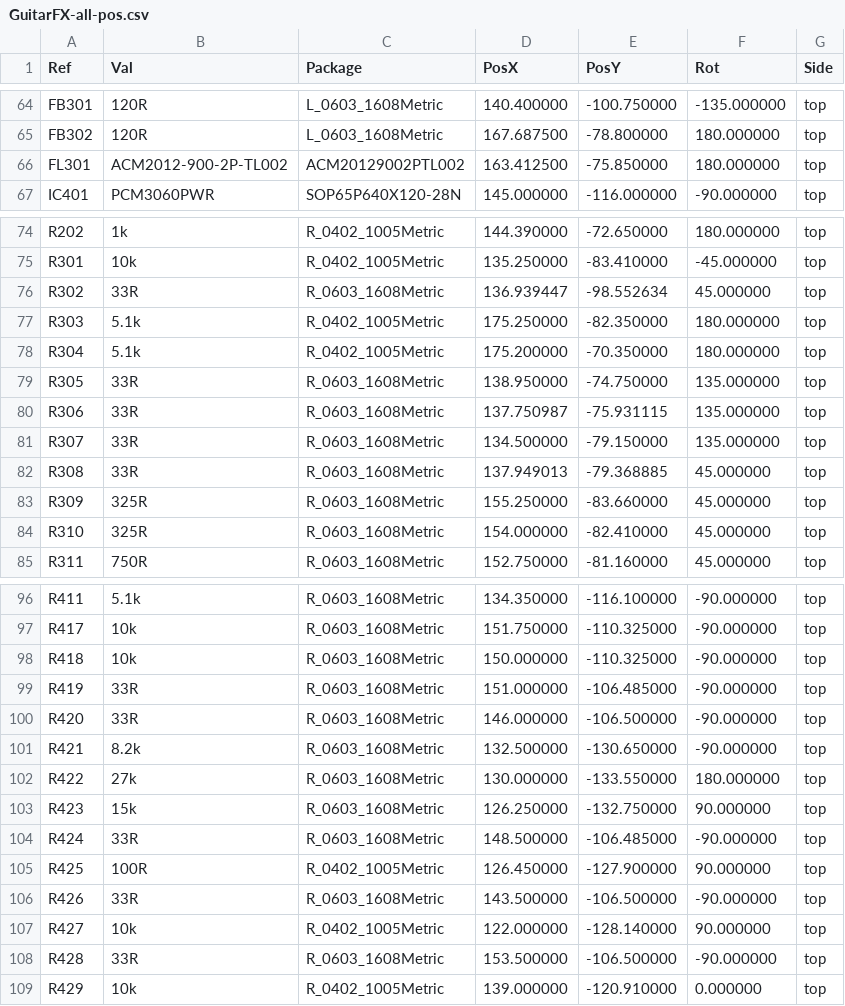
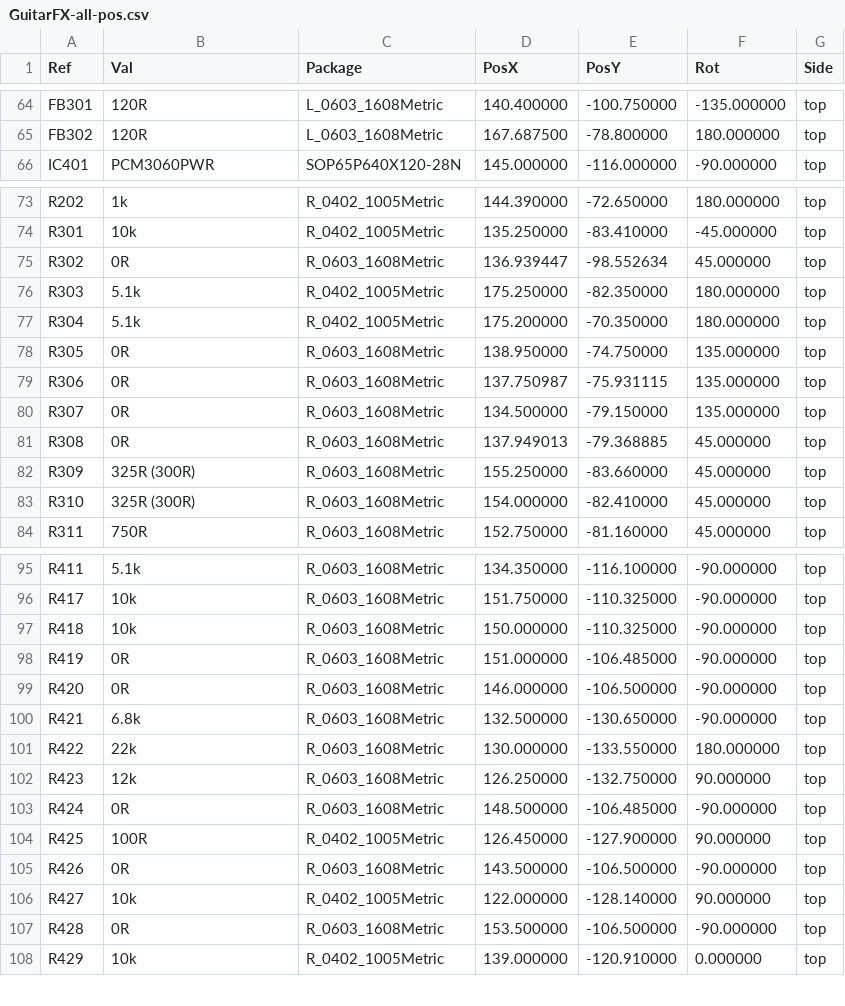
Before and after one commit to nicholasshort/GuitarFX, a CSV file: Manufacturing/Assembly/GuitarFX-all-pos.csv, drawn as a sheet; only a part is shown, gaps mark what is left out; the diff covers the shown part only.

```diff
--- a/Manufacturing/Assembly/GuitarFX-all-pos.csv
+++ b/Manufacturing/Assembly/GuitarFX-all-pos.csv
@@ -65,3 +65,2 @@ Ref,Val,Package,PosX,PosY,Rot,Side
 "FB302","120R","L_0603_1608Metric",167.687500,-78.800000,180.000000,top
-"FL301","ACM2012-900-2P-TL002","ACM20129002PTL002",163.412500,-75.850000,180.000000,top
 "IC401","PCM3060PWR","SOP65P640X120-28N",145.000000,-116.000000,-90.000000,top
@@ -75,11 +74,11 @@ Ref,Val,Package,PosX,PosY,Rot,Side
 "R301","10k","R_0402_1005Metric",135.250000,-83.410000,-45.000000,top
-"R302","33R","R_0603_1608Metric",136.939447,-98.552634,45.000000,top
+"R302","0R","R_0603_1608Metric",136.939447,-98.552634,45.000000,top
 "R303","5.1k","R_0402_1005Metric",175.250000,-82.350000,180.000000,top
 "R304","5.1k","R_0402_1005Metric",175.200000,-70.350000,180.000000,top
-"R305","33R","R_0603_1608Metric",138.950000,-74.750000,135.000000,top
-"R306","33R","R_0603_1608Metric",137.750987,-75.931115,135.000000,top
-"R307","33R","R_0603_1608Metric",134.500000,-79.150000,135.000000,top
-"R308","33R","R_0603_1608Metric",137.949013,-79.368885,45.000000,top
-"R309","325R","R_0603_1608Metric",155.250000,-83.660000,45.000000,top
-"R310","325R","R_0603_1608Metric",154.000000,-82.410000,45.000000,top
+"R305","0R","R_0603_1608Metric",138.950000,-74.750000,135.000000,top
+"R306","0R","R_0603_1608Metric",137.750987,-75.931115,135.000000,top
+"R307","0R","R_0603_1608Metric",134.500000,-79.150000,135.000000,top
+"R308","0R","R_0603_1608Metric",137.949013,-79.368885,45.000000,top
+"R309","325R (300R)","R_0603_1608Metric",155.250000,-83.660000,45.000000,top
+"R310","325R (300R)","R_0603_1608Metric",154.000000,-82.410000,45.000000,top
 "R311","750R","R_0603_1608Metric",152.750000,-81.160000,45.000000,top
@@ -98,12 +97,12 @@ Ref,Val,Package,PosX,PosY,Rot,Side
 "R418","10k","R_0603_1608Metric",150.000000,-110.325000,-90.000000,top
-"R419","33R","R_0603_1608Metric",151.000000,-106.485000,-90.000000,top
-"R420","33R","R_0603_1608Metric",146.000000,-106.500000,-90.000000,top
-"R421","8.2k","R_0603_1608Metric",132.500000,-130.650000,-90.000000,top
-"R422","27k","R_0603_1608Metric",130.000000,-133.550000,180.000000,top
-"R423","15k","R_0603_1608Metric",126.250000,-132.750000,90.000000,top
-"R424","33R","R_0603_1608Metric",148.500000,-106.485000,-90.000000,top
+"R419","0R","R_0603_1608Metric",151.000000,-106.485000,-90.000000,top
+"R420","0R","R_0603_1608Metric",146.000000,-106.500000,-90.000000,top
+"R421","6.8k","R_0603_1608Metric",132.500000,-130.650000,-90.000000,top
+"R422","22k","R_0603_1608Metric",130.000000,-133.550000,180.000000,top
+"R423","12k","R_0603_1608Metric",126.250000,-132.750000,90.000000,top
+"R424","0R","R_0603_1608Metric",148.500000,-106.485000,-90.000000,top
 "R425","100R","R_0402_1005Metric",126.450000,-127.900000,90.000000,top
-"R426","33R","R_0603_1608Metric",143.500000,-106.500000,-90.000000,top
+"R426","0R","R_0603_1608Metric",143.500000,-106.500000,-90.000000,top
 "R427","10k","R_0402_1005Metric",122.000000,-128.140000,90.000000,top
-"R428","33R","R_0603_1608Metric",153.500000,-106.500000,-90.000000,top
+"R428","0R","R_0603_1608Metric",153.500000,-106.500000,-90.000000,top
 "R429","10k","R_0402_1005Metric",139.000000,-120.910000,0.000000,top
```
Also changed, not shown: 10 edited cells elsewhere in this file, Manufacturing/BOM/GuitarFX.csv, 25 other files.
